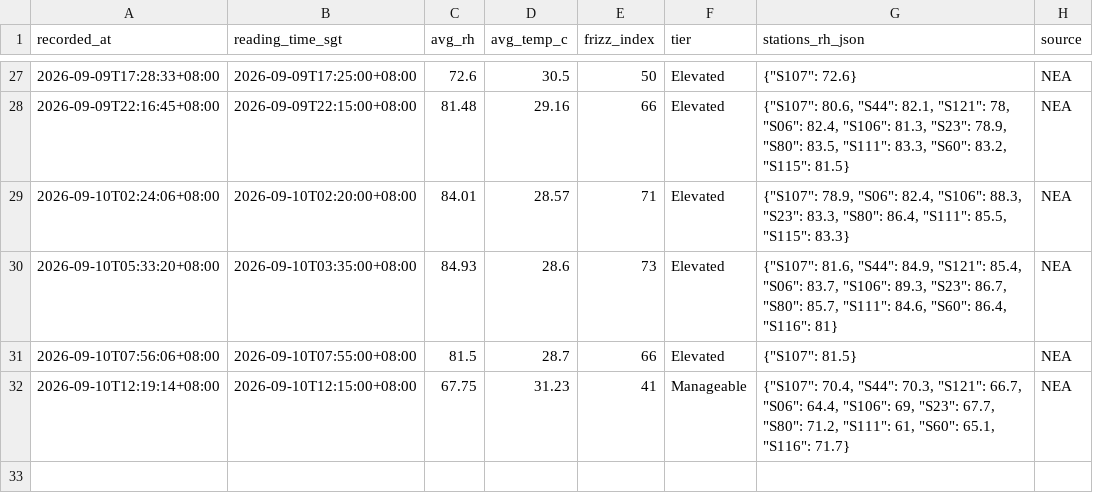
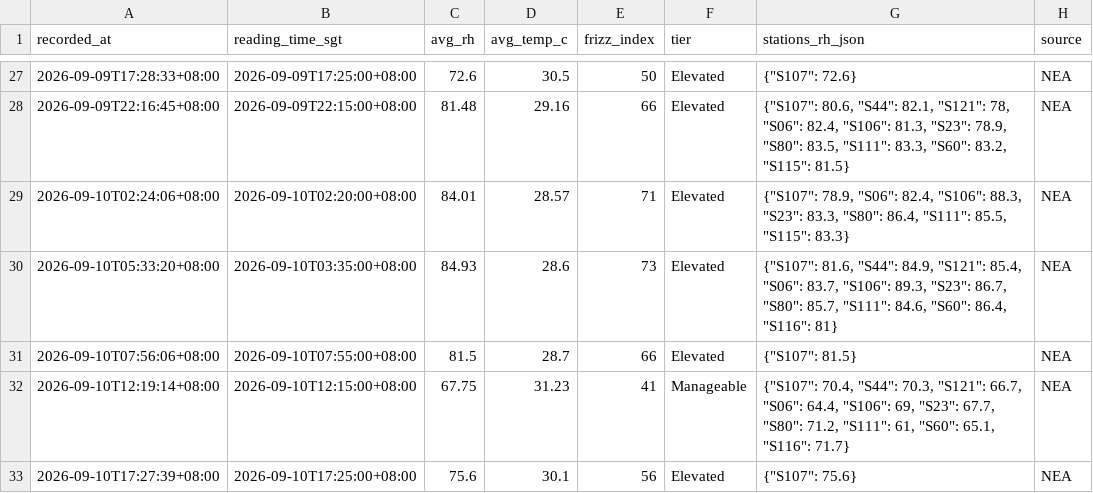
Before and after one commit to salonherabeauty-dev/hera-frizz-data, a CSV file: data/frizz_hourly.csv, drawn as a sheet; only a part is shown, gaps mark what is left out; the diff names each change by its address in the sheet, - before the commit and + after, or states it on an @@ line.

```diff
--- a/data/frizz_hourly.csv
+++ b/data/frizz_hourly.csv
+row 33: 2026-09-10T17:27:39+08:00 | 2026-09-10T17:25:00+08:00 | 75.6 | 30.1 | 56 | Elevated | {"S107": 75.6} | NEA
```
